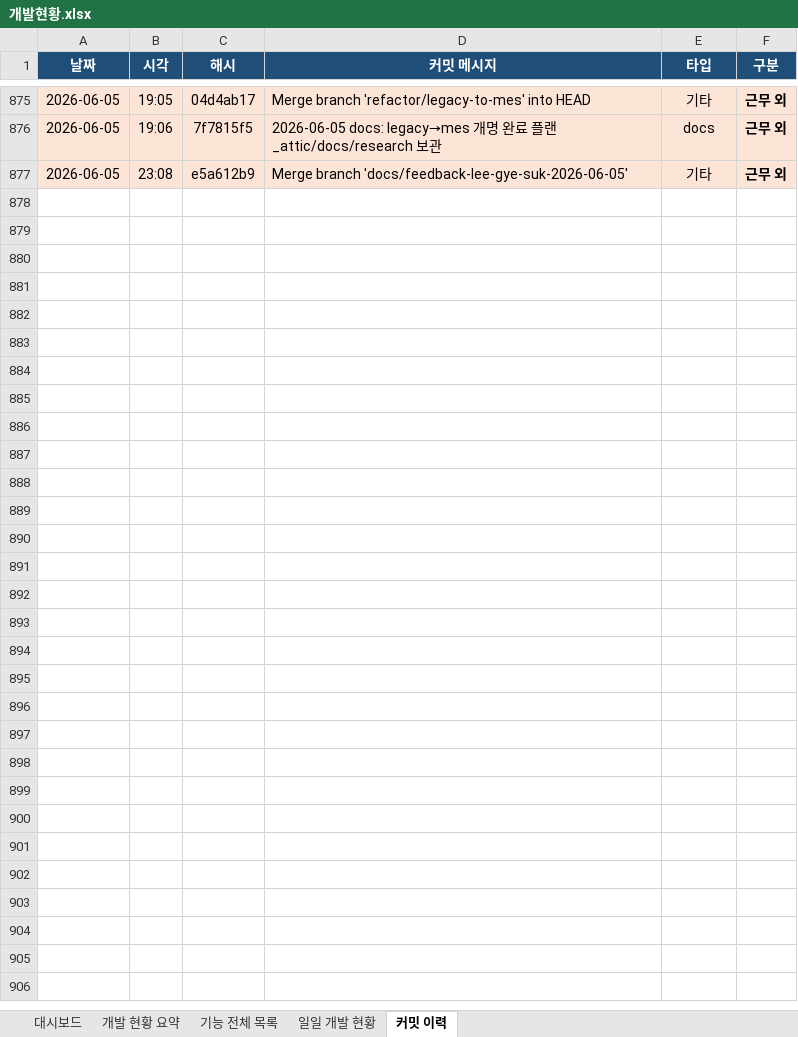
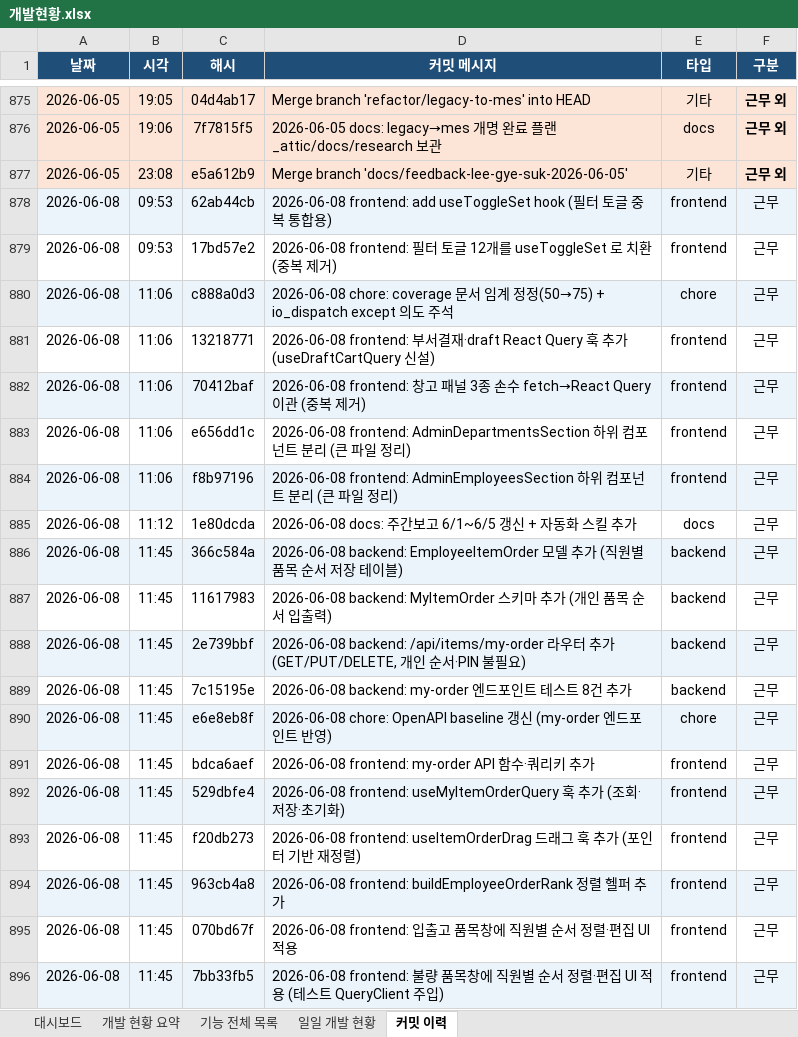
Before and after one commit to Hw-03/ERP, an Excel workbook: _attic/docs/개발현황.xlsx, sheet 커밋 이력, drawn as a sheet; only a part is shown, gaps mark what is left out; values as stored, in another font and other column widths than the file's, no borders; the diff covers the shown part only; the diff names each change by its address in the sheet, - before the commit and + after, or states it on an @@ line.

Commit message:
2026-06-10 docs: 주간보고 6/8~6/10 갱신

```diff
--- a/_attic/docs/개발현황.xlsx (sheet 커밋 이력)
+++ b/_attic/docs/개발현황.xlsx (sheet 커밋 이력)
+row 878: 2026-06-08 | 09:53 | 62ab44cb | 2026-06-08 frontend: add useToggleSet hook (필터 토글 중복 통합용) | frontend | 근무
+row 879: 2026-06-08 | 09:53 | 17bd57e2 | 2026-06-08 frontend: 필터 토글 12개를 useToggleSet 로 치환 (중복 제거) | frontend | 근무
+row 880: 2026-06-08 | 11:06 | c888a0d3 | 2026-06-08 chore: coverage 문서 임계 정정(50→75) + io_dispatch except 의도 주석 | chore | 근무
+row 881: 2026-06-08 | 11:06 | 13218771 | 2026-06-08 frontend: 부서결재·draft React Query 훅 추가 (useDraftCartQuery 신설) | frontend | 근무
+row 882: 2026-06-08 | 11:06 | 70412baf | 2026-06-08 frontend: 창고 패널 3종 손수 fetch→React Query 이관 (중복 제거) | frontend | 근무
+row 883: 2026-06-08 | 11:06 | e656dd1c | 2026-06-08 frontend: AdminDepartmentsSection 하위 컴포넌트 분리 (큰 파일 정리) | frontend | 근무
+row 884: 2026-06-08 | 11:06 | f8b97196 | 2026-06-08 frontend: AdminEmployeesSection 하위 컴포넌트 분리 (큰 파일 정리) | frontend | 근무
+row 885: 2026-06-08 | 11:12 | 1e80dcda | 2026-06-08 docs: 주간보고 6/1~6/5 갱신 + 자동화 스킬 추가 | docs | 근무
+row 886: 2026-06-08 | 11:45 | 366c584a | 2026-06-08 backend: EmployeeItemOrder 모델 추가 (직원별 품목 순서 저장 테이블) | backend | 근무
+row 887: 2026-06-08 | 11:45 | 11617983 | 2026-06-08 backend: MyItemOrder 스키마 추가 (개인 품목 순서 입출력) | backend | 근무
+row 888: 2026-06-08 | 11:45 | 2e739bbf | 2026-06-08 backend: /api/items/my-order 라우터 추가 (GET/PUT/DELETE, 개인 순서·PIN 불필요) | backend | 근무
+row 889: 2026-06-08 | 11:45 | 7c15195e | 2026-06-08 backend: my-order 엔드포인트 테스트 8건 추가 | backend | 근무
+row 890: 2026-06-08 | 11:45 | e6e8eb8f | 2026-06-08 chore: OpenAPI baseline 갱신 (my-order 엔드포인트 반영) | chore | 근무
+row 891: 2026-06-08 | 11:45 | bdca6aef | 2026-06-08 frontend: my-order API 함수·쿼리키 추가 | frontend | 근무
+row 892: 2026-06-08 | 11:45 | 529dbfe4 | 2026-06-08 frontend: useMyItemOrderQuery 훅 추가 (조회·저장·초기화) | frontend | 근무
+row 893: 2026-06-08 | 11:45 | f20db273 | 2026-06-08 frontend: useItemOrderDrag 드래그 훅 추가 (포인터 기반 재정렬) | frontend | 근무
+row 894: 2026-06-08 | 11:45 | 963cb4a8 | 2026-06-08 frontend: buildEmployeeOrderRank 정렬 헬퍼 추가 | frontend | 근무
+row 895: 2026-06-08 | 11:45 | 070bd67f | 2026-06-08 frontend: 입출고 품목창에 직원별 순서 정렬·편집 UI 적용 | frontend | 근무
+row 896: 2026-06-08 | 11:45 | 7bb33fb5 | 2026-06-08 frontend: 불량 품목창에 직원별 순서 정렬·편집 UI 적용 (테스트 QueryClient 주입) | frontend | 근무
```
Also changed, not shown: 25 added rows elsewhere in this sheet, sheet 일일 개발 현황, sheet 대시보드, 2 other files.
